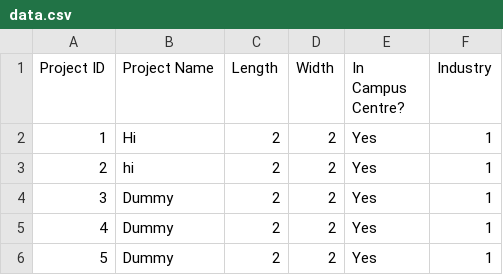
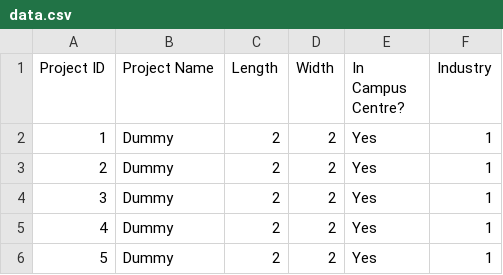
Before and after one commit to tyuxiang/Swapstone, a CSV file: data.csv, drawn as a sheet; only a part is shown.

```diff
--- a/data.csv
+++ b/data.csv
@@ -1,4 +1,4 @@
 Project ID,Project Name,Length,Width,In Campus Centre?,Industry
-1,Hi,2,2,Yes,1
-2,hi,2,2,Yes,1
+1,Dummy,2,2,Yes,1
+2,Dummy,2,2,Yes,1
 3,Dummy,2,2,Yes,1
```
Also changed, not shown: 4 other files.
